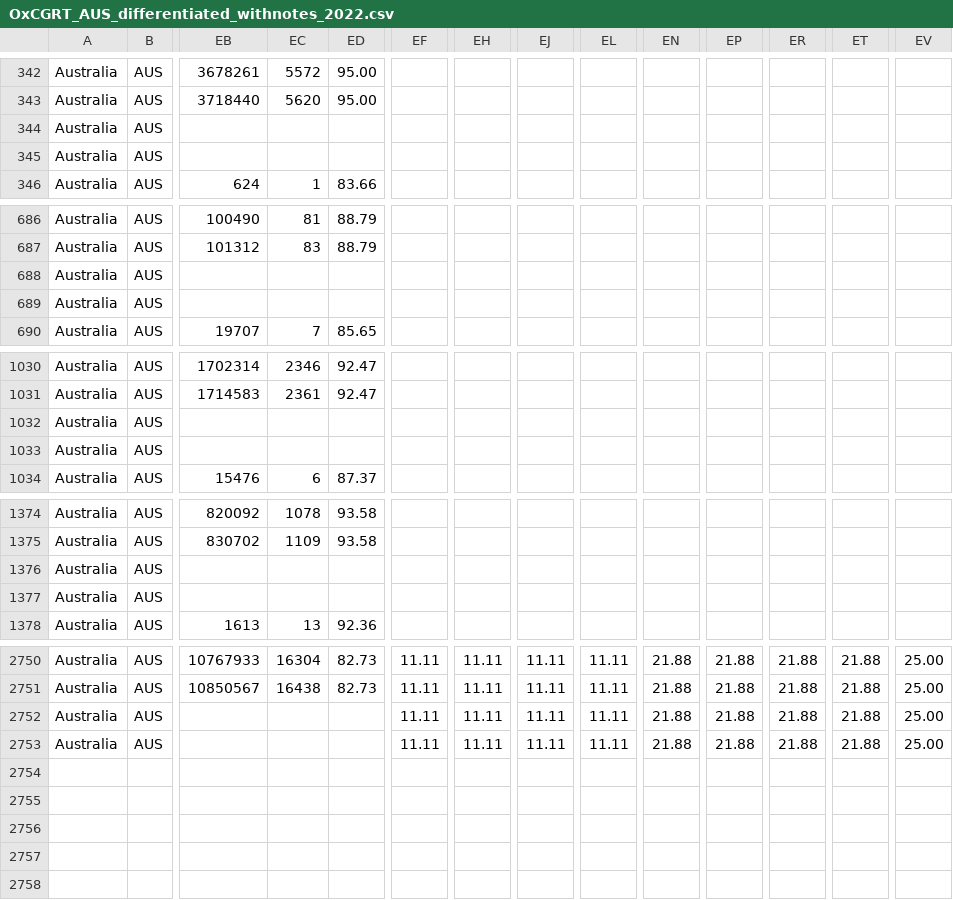
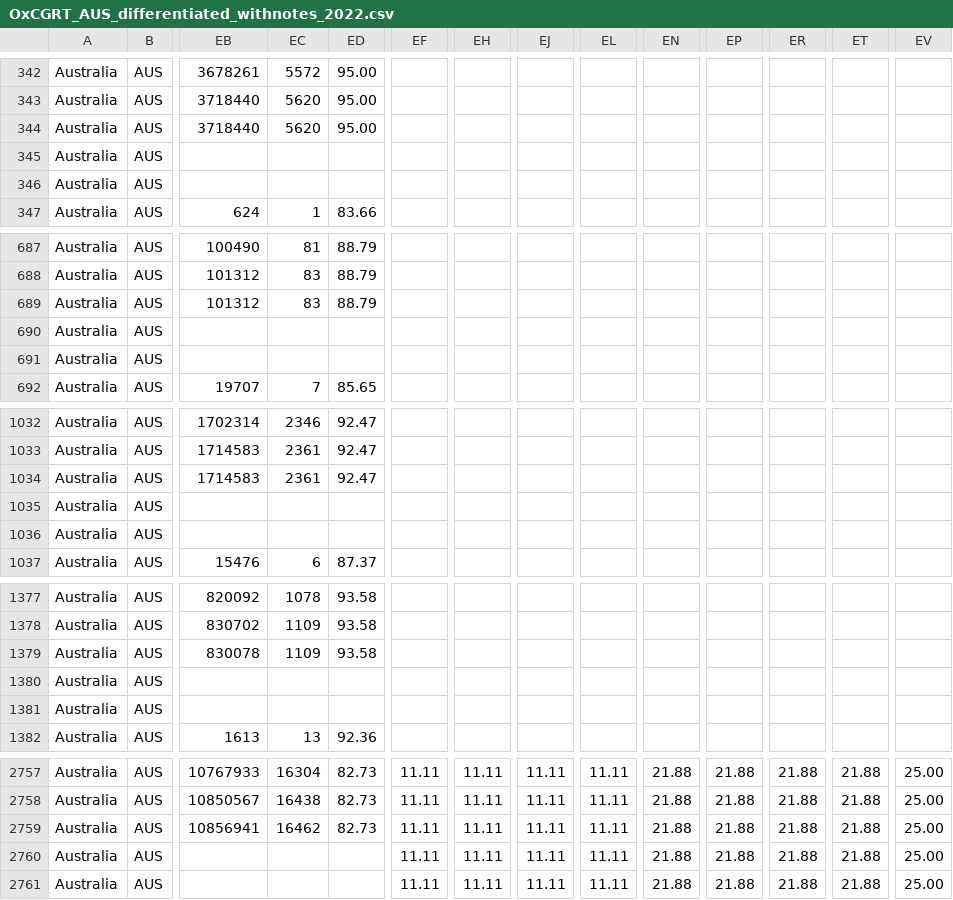
Before and after one commit to catmaiapt/covid-policy-tracker, a CSV file: data/Australia/OxCGRT_AUS_differentiated_withnotes_2022.csv, drawn as a sheet; only a part is shown, gaps mark what is left out; addresses are those after the commit; rows hold the shown columns only; the diff covers the shown part only; the diff names each change by its address in the sheet, - before the commit and + after, or states it on an @@ line.

```diff
--- a/data/Australia/OxCGRT_AUS_differentiated_withnotes_2022.csv
+++ b/data/Australia/OxCGRT_AUS_differentiated_withnotes_2022.csv
-EB344: (empty)
+EB344: 3718440
-EC344: (empty)
+EC344: 5620
-ED344: (empty)
+ED344: 95.00
+row 346: Australia | AUS
-EB689: (empty)
+EB689: 101312
-EC689: (empty)
+EC689: 83
-ED689: (empty)
+ED689: 88.79
+row 691: Australia | AUS
-EB1034: (empty)
+EB1034: 1714583
-EC1034: (empty)
+EC1034: 2361
-ED1034: (empty)
+ED1034: 92.47
+row 1036: Australia | AUS
-EB1379: (empty)
+EB1379: 830078
-EC1379: (empty)
+EC1379: 1109
-ED1379: (empty)
+ED1379: 93.58
+row 1381: Australia | AUS
-EB2759: (empty)
+EB2759: 10856941
-EC2759: (empty)
+EC2759: 16462
-ED2759: (empty)
+ED2759: 82.73
+row 2761: Australia | AUS |  |  |  | 11.11 | 11.11 | 11.11 | 11.11 | 21.88 | 21.88 | 21.88 | 21.88 | 25.00
```
Also changed, not shown: 3 added rows and 9 edited cells elsewhere in this file, data/United Kingdom/OxCGRT_GBR_differentiated_withnotes_2022.csv, 13 other files.
